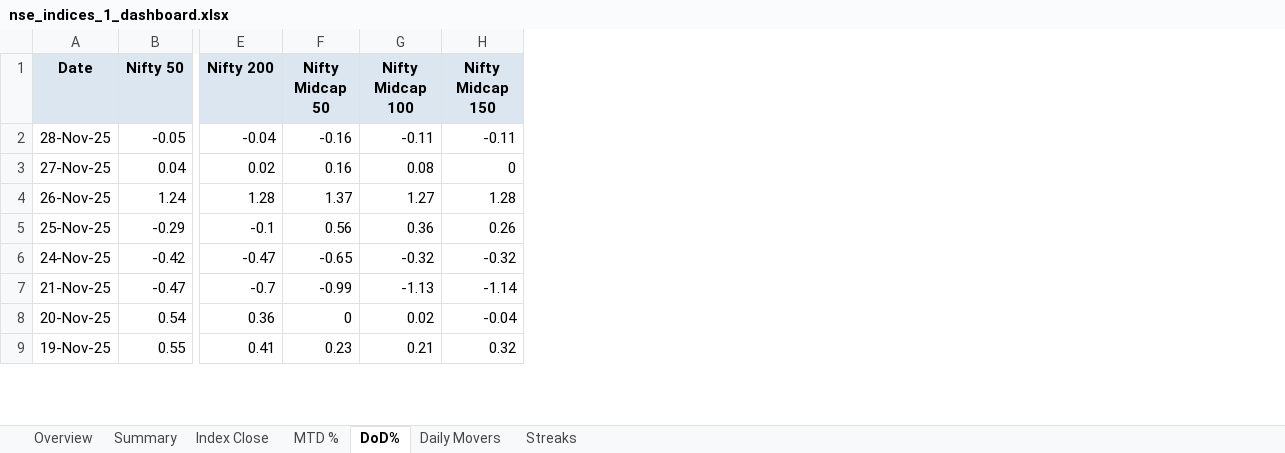
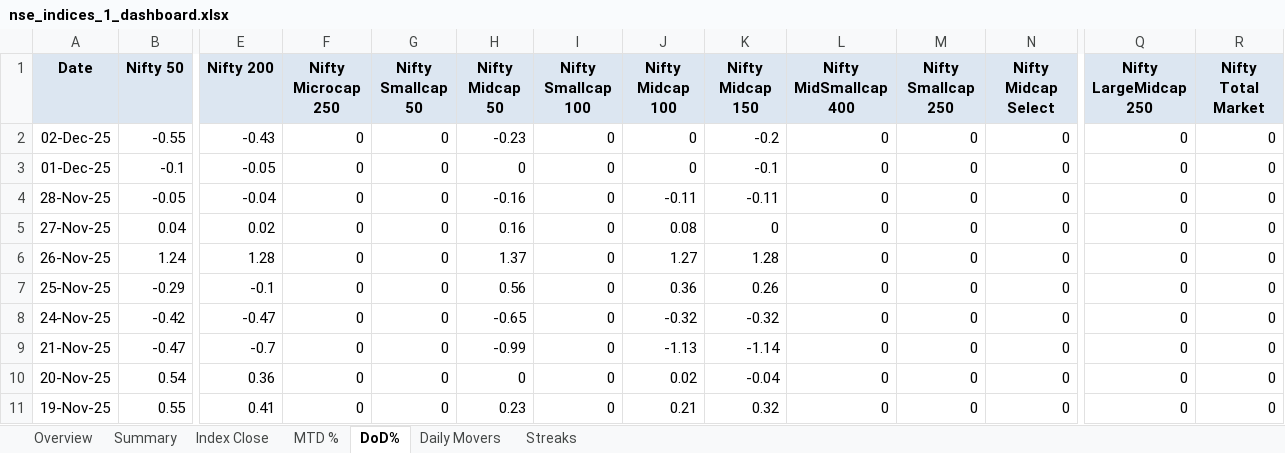
Before and after one commit to rahulshirke7951/nse.indices.auto, an Excel workbook: nse_indices_1_dashboard.xlsx, sheet DoD%, drawn as a sheet; only a part is shown, gaps mark what is left out; values as stored, in another font and other column widths than the file's, no borders; conditional formats not drawn; addresses are those after the commit; rows hold the shown columns only; the diff names each change by its address in the sheet, - before the commit and + after, or states it on an @@ line.

```diff
--- a/nse_indices_1_dashboard.xlsx (sheet DoD%)
+++ b/nse_indices_1_dashboard.xlsx (sheet DoD%)
+column F (Nifty Microcap 250), rows 4-11: all 0
+column G (Nifty Smallcap 50), rows 4-11: all 0
+column I (Nifty Smallcap 100), rows 4-11: all 0
+column L (Nifty MidSmallcap 400), rows 4-11: all 0
+column M (Nifty Smallcap 250), rows 4-11: all 0
+column N (Nifty Midcap Select), rows 4-11: all 0
+column Q (Nifty LargeMidcap 250), rows 4-11: all 0
+column R (Nifty Total Market), rows 4-11: all 0
+row 2: 02-Dec-25 | -0.55 | -0.43 | 0 | 0 | -0.23 | 0 | 0 | -0.2 | 0 | 0 | 0 | 0 | 0
+row 3: 01-Dec-25 | -0.1 | -0.05 | 0 | 0 | 0 | 0 | 0 | -0.1 | 0 | 0 | 0 | 0 | 0
```
Also changed, not shown: sheet MTD %, sheet Index Close, sheet Daily Movers, sheet Summary, sheet Streaks, sheet Overview, nse_indices_1_raw.xlsx, 1 other file.
